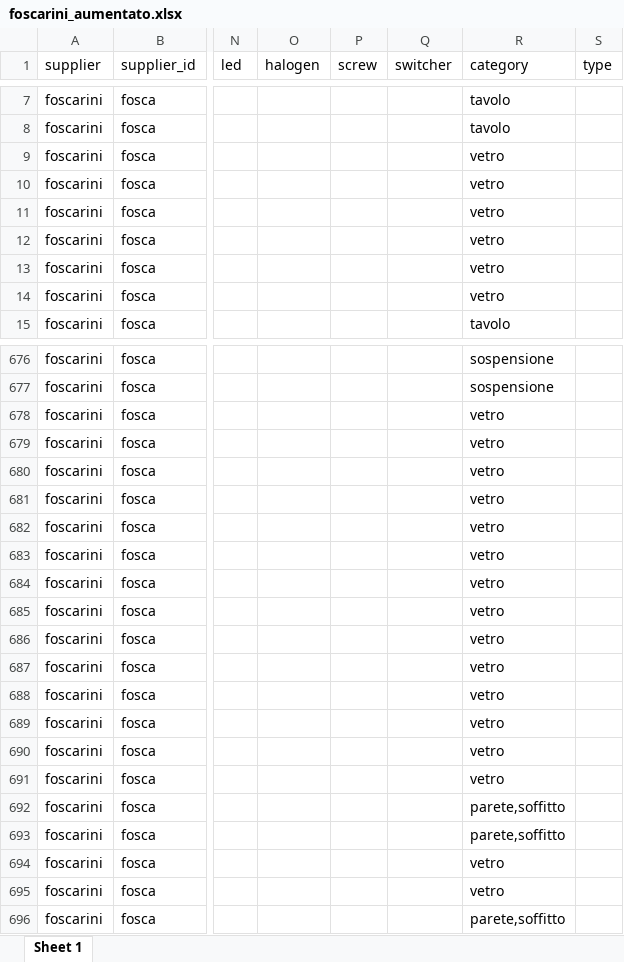
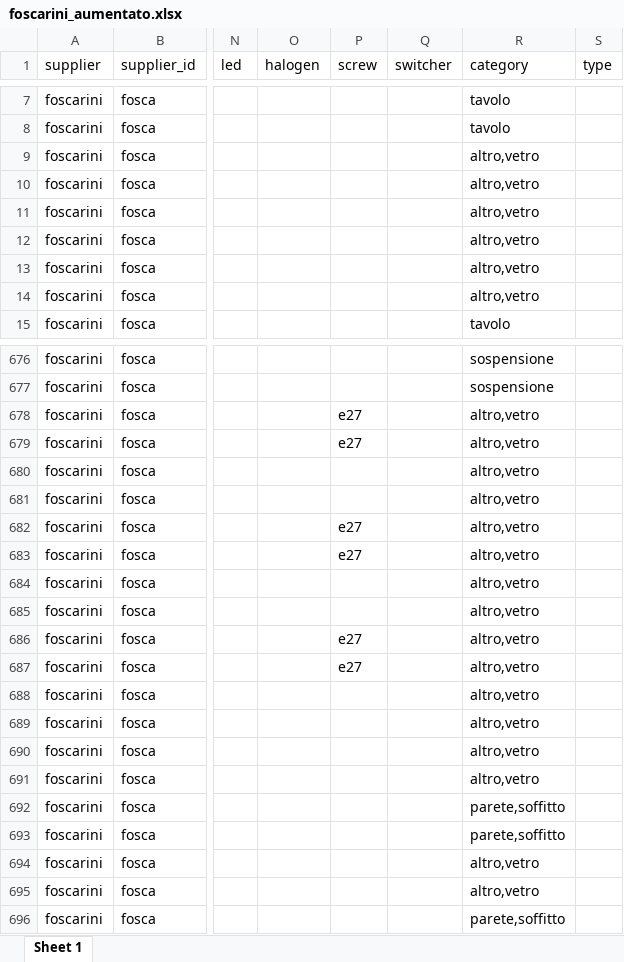
Before and after one commit to hicTech/arteInLuceImport, an Excel workbook: xls/foscarini/result/foscarini_aumentato.xlsx, sheet Sheet 1, drawn as a sheet; only a part is shown, gaps mark what is left out; values as stored, in another font and other column widths than the file's, no borders; the diff covers the shown part only; the diff names each change by its address in the sheet, - before the commit and + after, or states it on an @@ line.

```diff
--- a/xls/foscarini/result/foscarini_aumentato.xlsx (sheet Sheet 1)
+++ b/xls/foscarini/result/foscarini_aumentato.xlsx (sheet Sheet 1)
-R9:R14 (category): vetro
+R9:R14 (category): altro,vetro
-P678:P679 (screw): (empty)
+P678:P679 (screw): e27
-R678:R691 (category): vetro
+R678:R691 (category): altro,vetro
-P682:P683 (screw): (empty)
+P682:P683 (screw): e27
-P686:P687 (screw): (empty)
+P686:P687 (screw): e27
-R694:R695 (category): vetro
+R694:R695 (category): altro,vetro
```
Also changed, not shown: 231 edited cells elsewhere in this sheet, xls/vistosi/result/vistosi_aumentato.xlsx, 10 other files.
